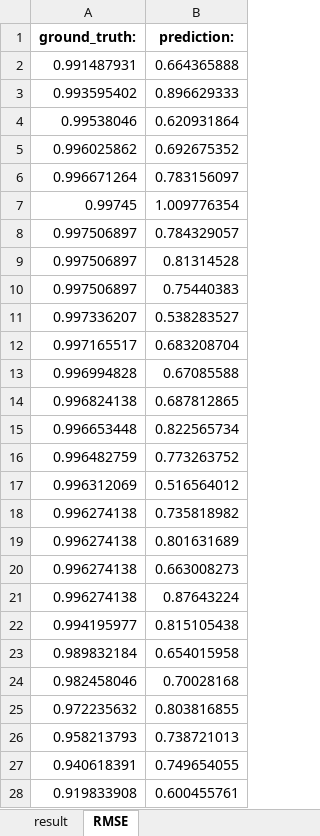
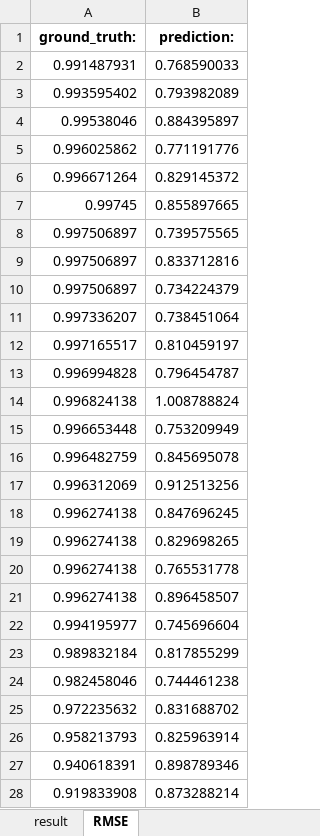
Before and after one commit to ynulonger/vigilance_estimate, an Excel workbook: result/chenting_20151124_noon_2.mat1.xlsx, sheet RMSE, drawn as a sheet; only a part is shown; values as stored, in another font and other column widths than the file's, no borders; the diff covers the shown part only; the diff names each change by its address in the sheet, - before the commit and + after, or states it on an @@ line.

```diff
--- a/result/chenting_20151124_noon_2.mat1.xlsx (sheet RMSE)
+++ b/result/chenting_20151124_noon_2.mat1.xlsx (sheet RMSE)
-B2 (prediction:): 0.664365888
+B2 (prediction:): 0.768590033
-B3 (prediction:): 0.896629333
+B3 (prediction:): 0.793982089
-B4 (prediction:): 0.620931864
+B4 (prediction:): 0.884395897
-B5 (prediction:): 0.692675352
+B5 (prediction:): 0.771191776
-B6 (prediction:): 0.783156097
+B6 (prediction:): 0.829145372
-B7 (prediction:): 1.009776354
+B7 (prediction:): 0.855897665
-B8 (prediction:): 0.784329057
+B8 (prediction:): 0.739575565
-B9 (prediction:): 0.81314528
+B9 (prediction:): 0.833712816
-B10 (prediction:): 0.75440383
+B10 (prediction:): 0.734224379
-B11 (prediction:): 0.538283527
+B11 (prediction:): 0.738451064
-B12 (prediction:): 0.683208704
+B12 (prediction:): 0.810459197
-B13 (prediction:): 0.67085588
+B13 (prediction:): 0.796454787
-B14 (prediction:): 0.687812865
+B14 (prediction:): 1.008788824
-B15 (prediction:): 0.822565734
+B15 (prediction:): 0.753209949
-B16 (prediction:): 0.773263752
+B16 (prediction:): 0.845695078
-B17 (prediction:): 0.516564012
+B17 (prediction:): 0.912513256
-B18 (prediction:): 0.735818982
+B18 (prediction:): 0.847696245
-B19 (prediction:): 0.801631689
+B19 (prediction:): 0.829698265
-B20 (prediction:): 0.663008273
+B20 (prediction:): 0.765531778
-B21 (prediction:): 0.87643224
+B21 (prediction:): 0.896458507
-B22 (prediction:): 0.815105438
+B22 (prediction:): 0.745696604
-B23 (prediction:): 0.654015958
+B23 (prediction:): 0.817855299
-B24 (prediction:): 0.70028168
+B24 (prediction:): 0.744461238
-B25 (prediction:): 0.803816855
+B25 (prediction:): 0.831688702
-B26 (prediction:): 0.738721013
+B26 (prediction:): 0.825963914
-B27 (prediction:): 0.749654055
+B27 (prediction:): 0.898789346
-B28 (prediction:): 0.600455761
+B28 (prediction:): 0.873288214
```
Also changed, not shown: 150 edited cells elsewhere in this sheet, sheet result, result/chenting_20151124_noon_2.mat.xlsx, result/chenting_20151124_noon_2.mat0.xlsx, 4 other files.
